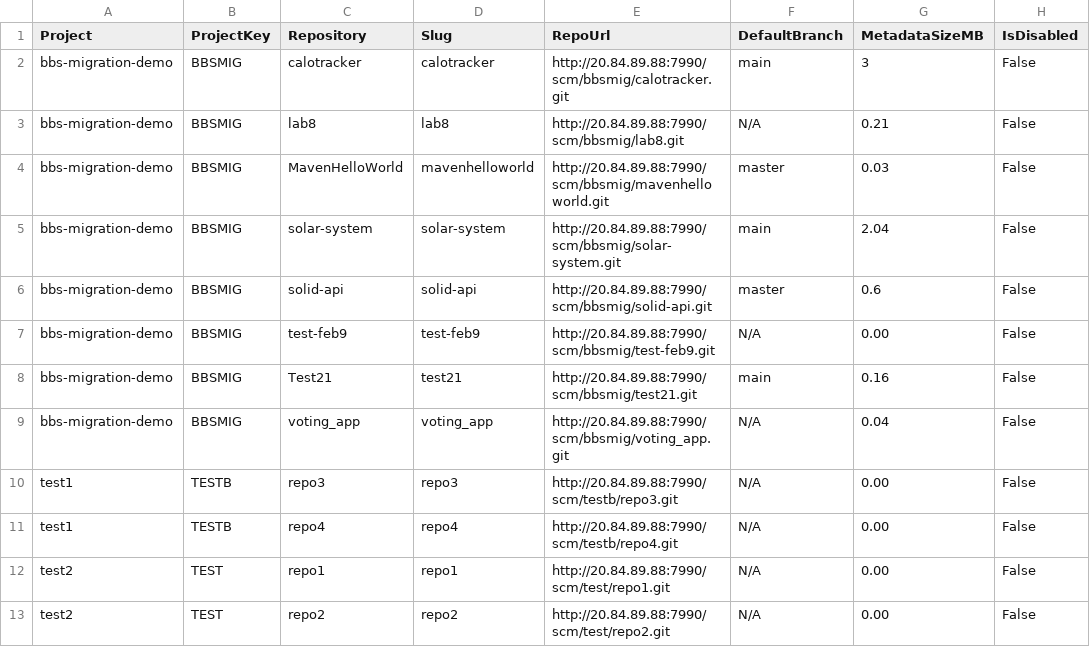
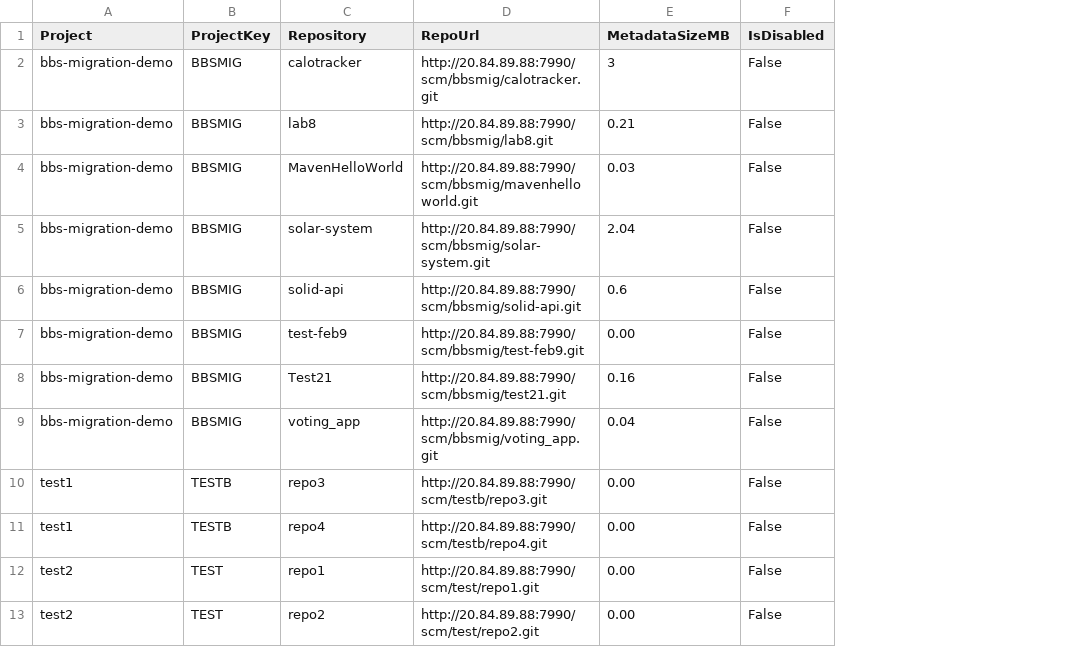
Before and after one commit to Mahesh3602/Repo-migration-inventory-pagination, a CSV file: Bitbucket/BB_repo_inventory.csv, drawn as a sheet; the diff names each change by its address in the sheet, - before the commit and + after, or states it on an @@ line.

```diff
--- a/Bitbucket/BB_repo_inventory.csv
+++ b/Bitbucket/BB_repo_inventory.csv
-column D (Slug), rows 2-13: calotracker | lab8 | mavenhelloworld | solar-system | solid-api | test-feb9 | test21 | voting_app | repo3 | repo4 | repo1 | repo2
-column F (DefaultBranch), rows 2-13: main | N/A | master | main | master | N/A | main | N/A | N/A | N/A | N/A | N/A
```
Also changed, not shown: 1 other file.
